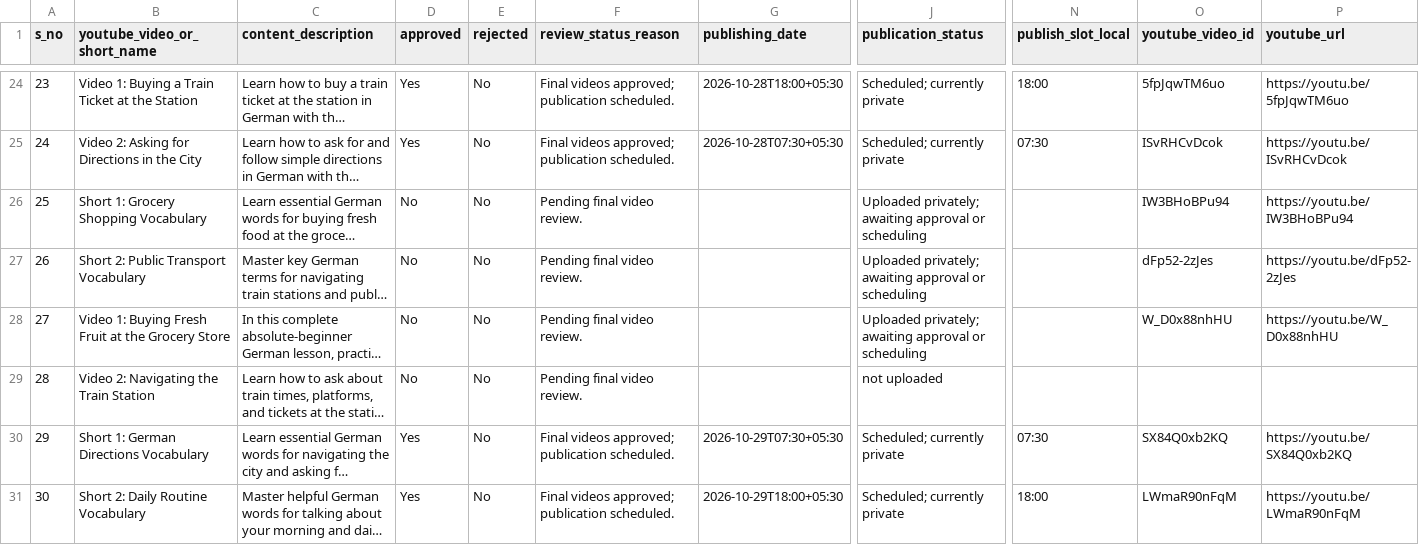
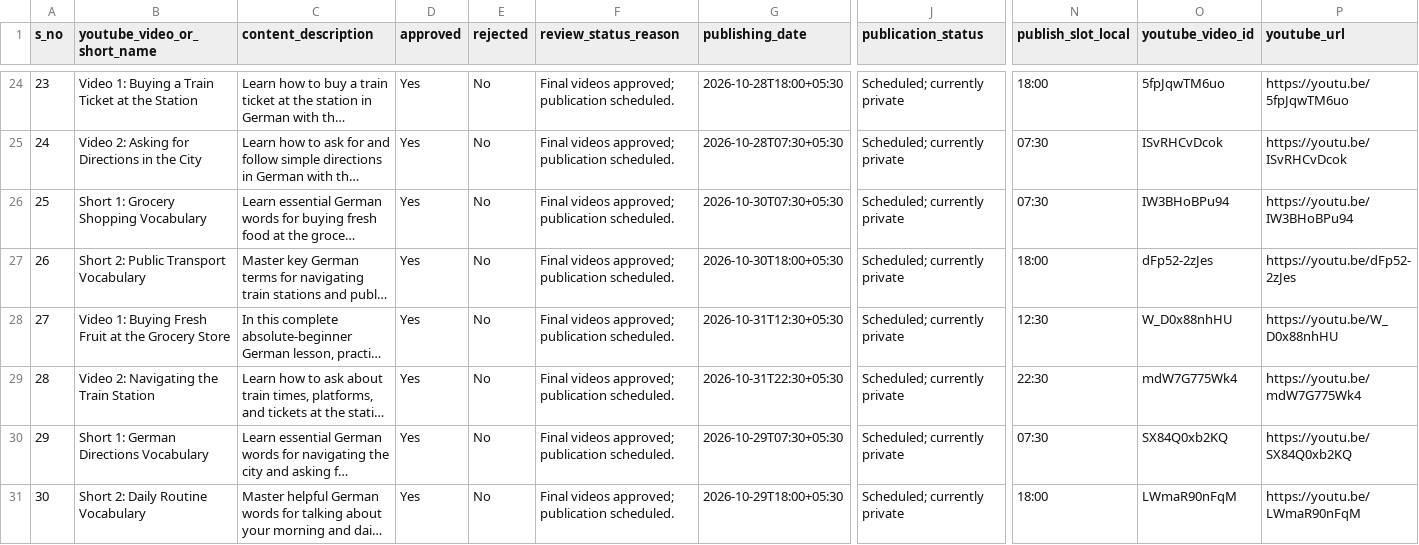
Before and after one commit to Indusvalley7/talkivana-automation, a CSV file: tracker/video_tracker.csv, drawn as a sheet; only a part is shown, gaps mark what is left out; long unchanged cells end in …; the diff names each change by its address in the sheet, - before the commit and + after, or states it on an @@ line.

```diff
--- a/tracker/video_tracker.csv
+++ b/tracker/video_tracker.csv
-D26:D29 (approved): No
+D26:D29 (approved): Yes
-F26:F29 (review_status_reason): Pending final video review.
+F26:F29 (review_status_reason): Final videos approved; publication scheduled.
-G26 (publishing_date): (empty)
+G26 (publishing_date): 2026-10-30T07:30+05:30
-J26:J28 (publication_status): Uploaded privately; awaiting approval or scheduling
+J26:J28 (publication_status): Scheduled; currently private
-N26 (publish_slot_local): (empty)
+N26 (publish_slot_local): 07:30
-G27 (publishing_date): (empty)
+G27 (publishing_date): 2026-10-30T18:00+05:30
-N27 (publish_slot_local): (empty)
+N27 (publish_slot_local): 18:00
-G28 (publishing_date): (empty)
+G28 (publishing_date): 2026-10-31T12:30+05:30
-N28 (publish_slot_local): (empty)
+N28 (publish_slot_local): 12:30
-G29 (publishing_date): (empty)
+G29 (publishing_date): 2026-10-31T22:30+05:30
-J29 (publication_status): not uploaded
+J29 (publication_status): Scheduled; currently private
-N29 (publish_slot_local): (empty)
+N29 (publish_slot_local): 22:30
-O29 (youtube_video_id): (empty)
+O29 (youtube_video_id): mdW7G775Wk4
-P29 (youtube_url): (empty)
+P29 (youtube_url): https://youtu.be/mdW7G775Wk4
```
